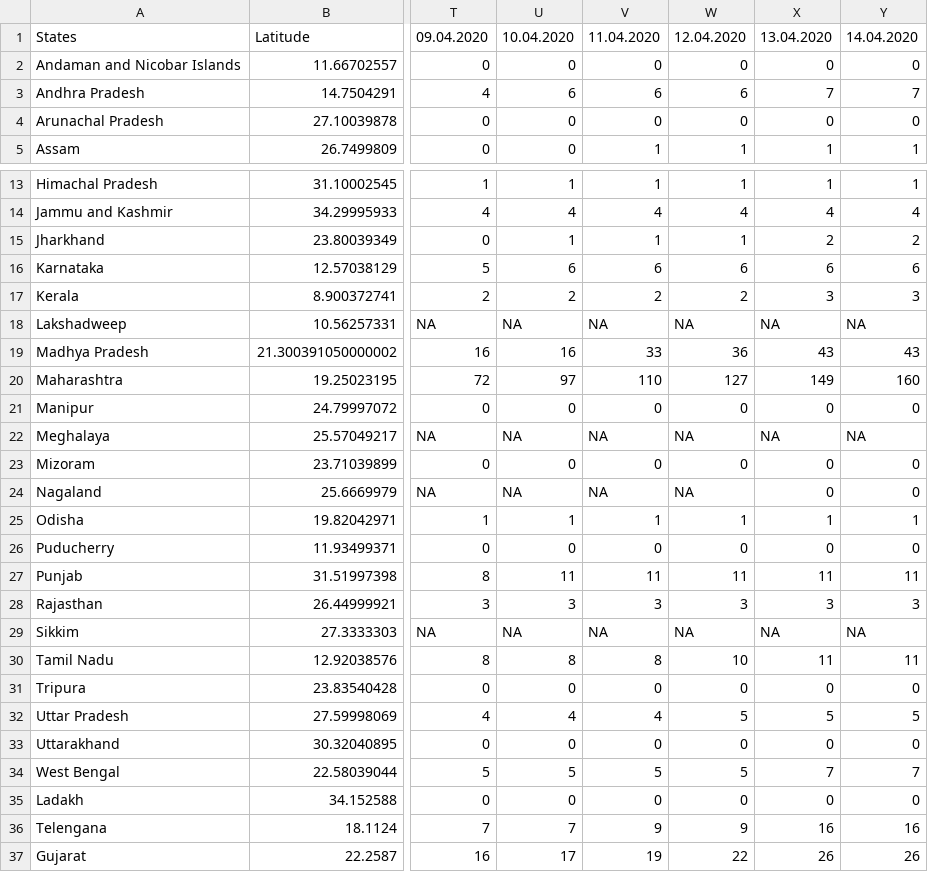
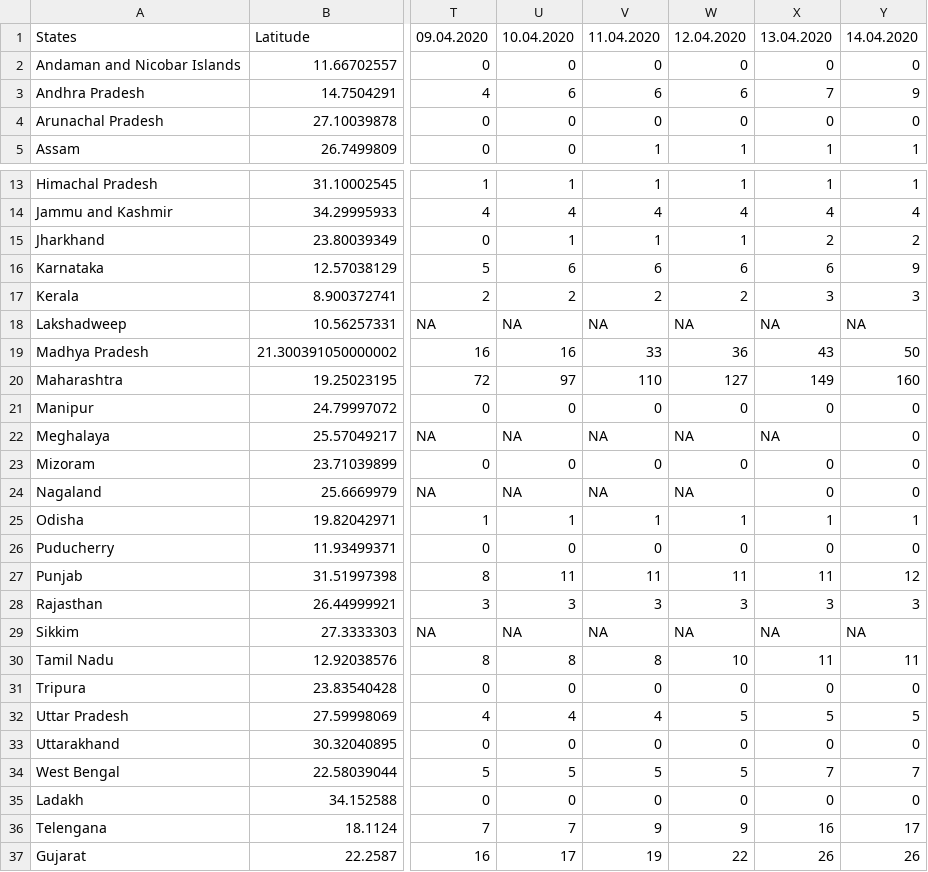
Before and after one commit to mohit2152sharma/rcoronavirus, a CSV file: data/india/indiaTimeSeries/indiaDeaths.csv, drawn as a sheet; only a part is shown, gaps mark what is left out; the diff names each change by its address in the sheet, - before the commit and + after, or states it on an @@ line.

```diff
--- a/data/india/indiaTimeSeries/indiaDeaths.csv
+++ b/data/india/indiaTimeSeries/indiaDeaths.csv
-Y3: 7
+Y3: 9
-Y16: 6
+Y16: 9
-Y19: 43
+Y19: 50
-Y22: NA
+Y22: 0
-Y27: 11
+Y27: 12
-Y36: 16
+Y36: 17
```
Also changed, not shown: data/india/indiaDailyReports/14.04.2020.csv, data/india/indiaTimeSeries/indiaConfirmed.csv, 2 other files.
